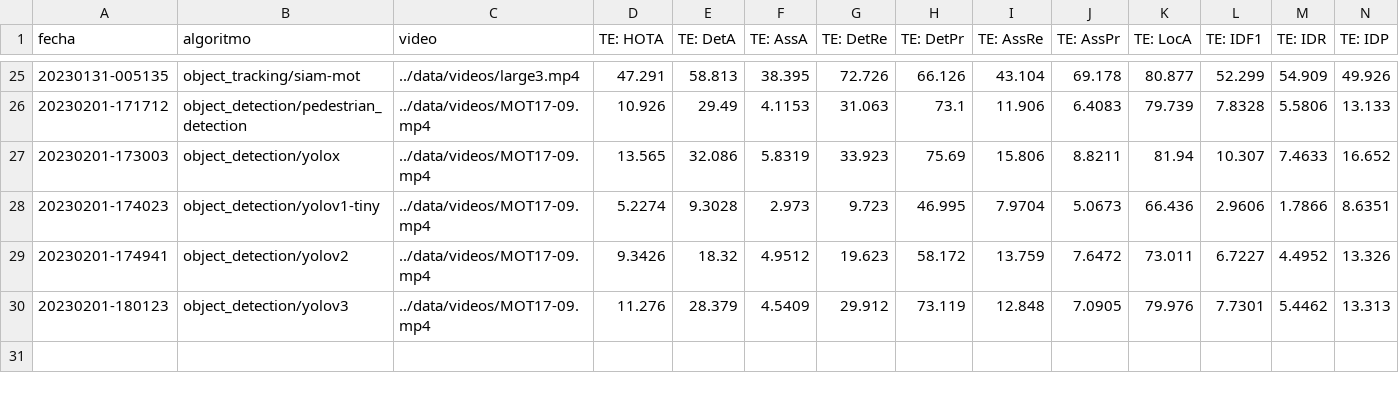
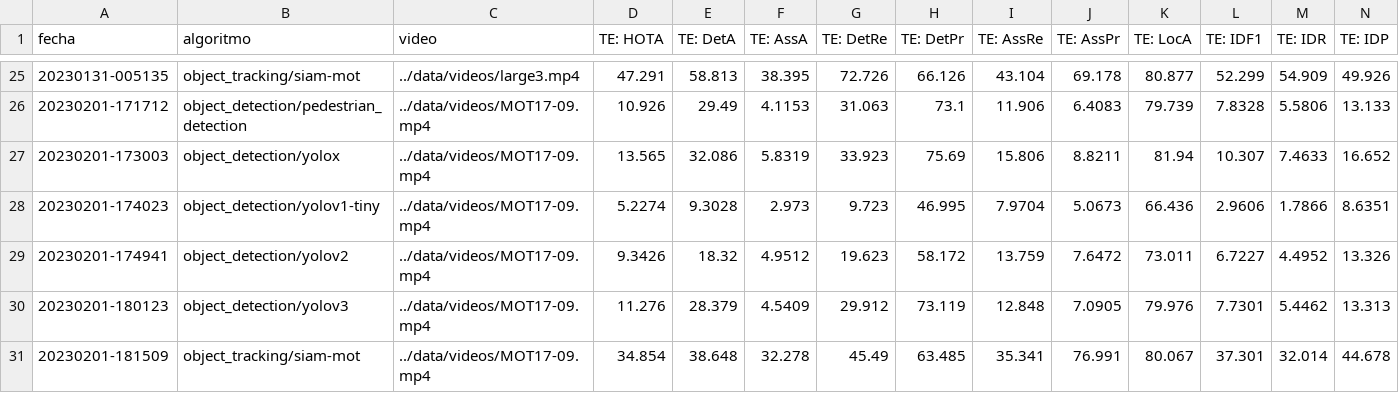
Before and after one commit to carolinasolfernandez/proyecto-final, a CSV file: resultados/resultados.csv, drawn as a sheet; only a part is shown, gaps mark what is left out; rows hold the shown columns only; the diff names each change by its address in the sheet, - before the commit and + after, or states it on an @@ line.

```diff
--- a/resultados/resultados.csv
+++ b/resultados/resultados.csv
+row 31: 20230201-181509 | object_tracking/siam-mot | ../data/videos/MOT17-09.mp4 | 34.854 | 38.648 | 32.278 | 45.49 | 63.485 | 35.341 | 76.991 | 80.067 | 37.301 | 32.014 | 44.678
```
Also changed, not shown: TrackEval/data/trackers/mot_challenge/PF-train/data/pedestrian_detailed.csv, 44 other files.
